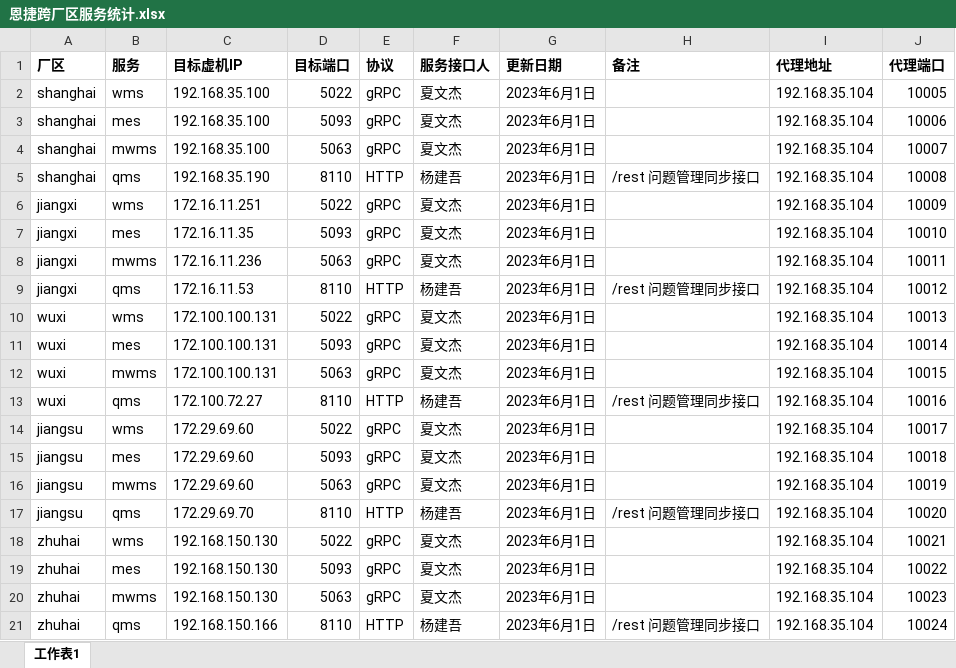
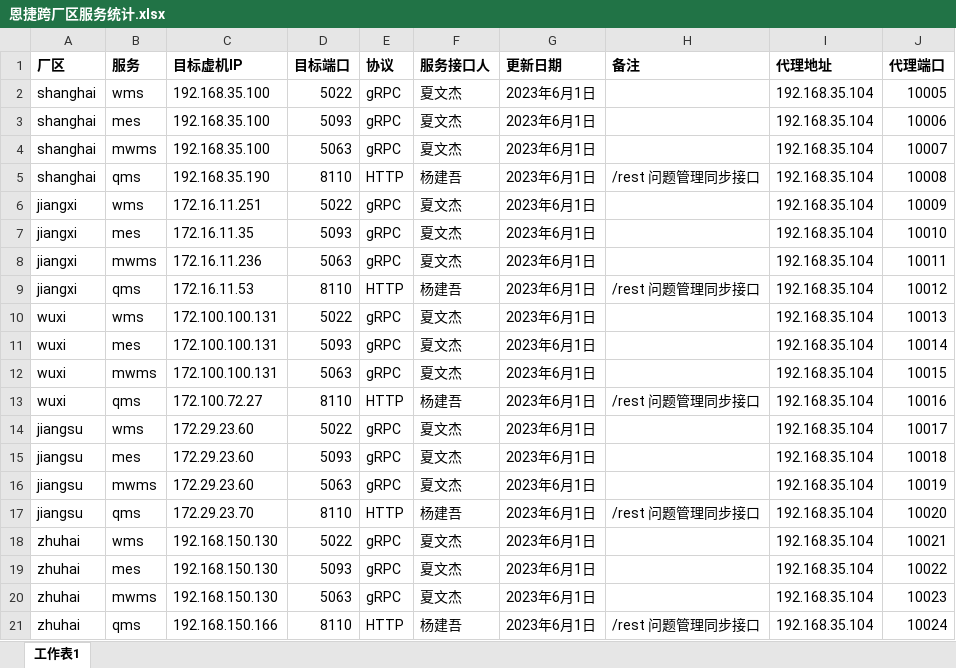
Before and after one commit to XShareGrid/transfer, an Excel workbook: gen/恩捷跨厂区服务统计.xlsx, sheet 工作表1, drawn as a sheet; values as stored, in another font and other column widths than the file's, no borders; the diff names each change by its address in the sheet, - before the commit and + after, or states it on an @@ line.

```diff
--- a/gen/恩捷跨厂区服务统计.xlsx (sheet 工作表1)
+++ b/gen/恩捷跨厂区服务统计.xlsx (sheet 工作表1)
-C14:C16 (目标虚机IP): 172.29.69.60
+C14:C16 (目标虚机IP): 172.29.23.60
-C17 (目标虚机IP): 172.29.69.70
+C17 (目标虚机IP): 172.29.23.70
```
Also changed, not shown: 5 other files.
